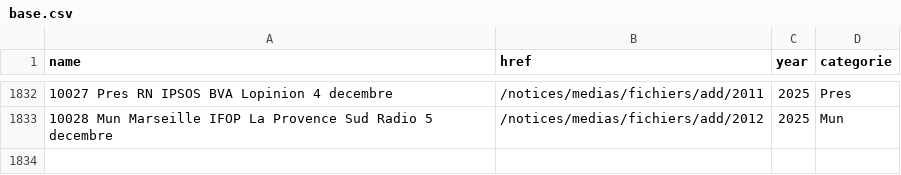
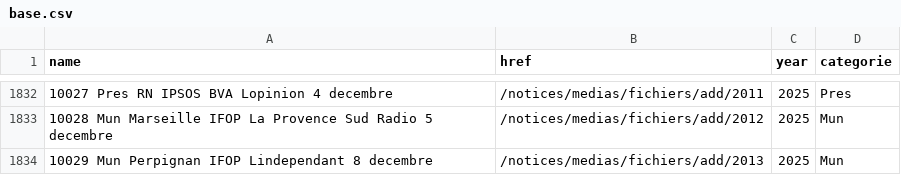
Before and after one commit to MieuxVoter/sondages-commission-index, a CSV file: base.csv, drawn as a sheet; only a part is shown, gaps mark what is left out.

```diff
--- a/base.csv
+++ b/base.csv
@@ -1833 +1833,2 @@ name,href,year,categorie
 10028 Mun Marseille IFOP La Provence Sud Radio 5 decembre,/notices/medias/fichiers/add/2012,2025,Mun
+10029 Mun Perpignan IFOP Lindependant 8 decembre,/notices/medias/fichiers/add/2013,2025,Mun
```
Also changed, not shown: files.csv, notices_catalog.csv, 1 other file.
